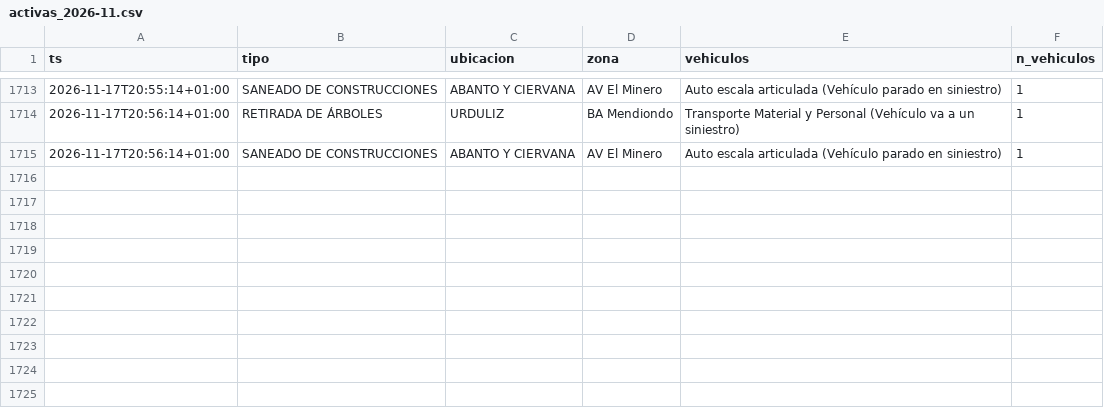
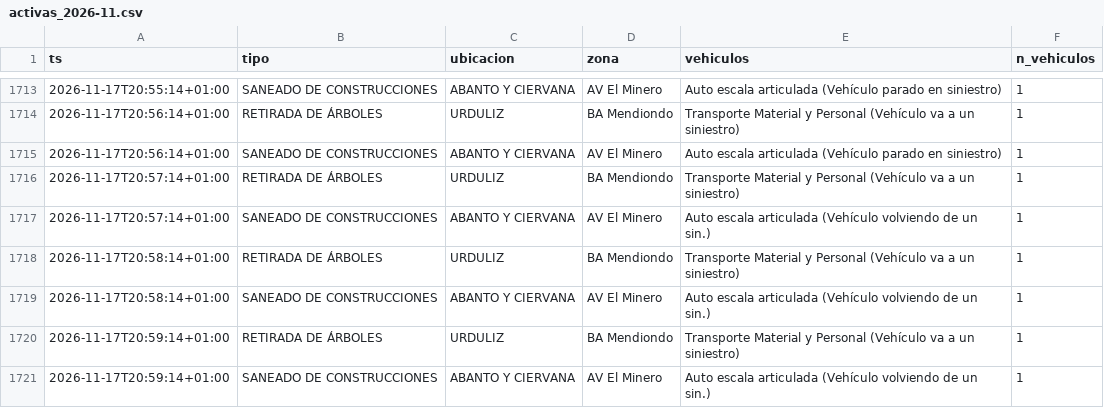
Before and after one commit to bsendagorta/auria, a CSV file: datos/online/github-min/activas_2026-11.csv, drawn as a sheet; only a part is shown, gaps mark what is left out.

```diff
--- a/datos/online/github-min/activas_2026-11.csv
+++ b/datos/online/github-min/activas_2026-11.csv
@@ -1715 +1715,7 @@ ts,tipo,ubicacion,zona,vehiculos,n_vehiculos
 2026-11-17T20:56:14+01:00,SANEADO DE CONSTRUCCIONES,ABANTO Y CIERVANA,AV El Minero,Auto escala articulada (Vehículo parado en siniestro),1
+2026-11-17T20:57:14+01:00,RETIRADA DE ÁRBOLES,URDULIZ,BA Mendiondo,Transporte Material y Personal (Vehículo va a un siniestro),1
+2026-11-17T20:57:14+01:00,SANEADO DE CONSTRUCCIONES,ABANTO Y CIERVANA,AV El Minero,Auto escala articulada (Vehículo volviendo de un sin.),1
+2026-11-17T20:58:14+01:00,RETIRADA DE ÁRBOLES,URDULIZ,BA Mendiondo,Transporte Material y Personal (Vehículo va a un siniestro),1
+2026-11-17T20:58:14+01:00,SANEADO DE CONSTRUCCIONES,ABANTO Y CIERVANA,AV El Minero,Auto escala articulada (Vehículo volviendo de un sin.),1
+2026-11-17T20:59:14+01:00,RETIRADA DE ÁRBOLES,URDULIZ,BA Mendiondo,Transporte Material y Personal (Vehículo va a un siniestro),1
+2026-11-17T20:59:14+01:00,SANEADO DE CONSTRUCCIONES,ABANTO Y CIERVANA,AV El Minero,Auto escala articulada (Vehículo volviendo de un sin.),1
```
Also changed, not shown: datos/online/github-min/capturas_2026-11.csv, datos/online/github-min/datex_2026-11.csv, 1 other file.
